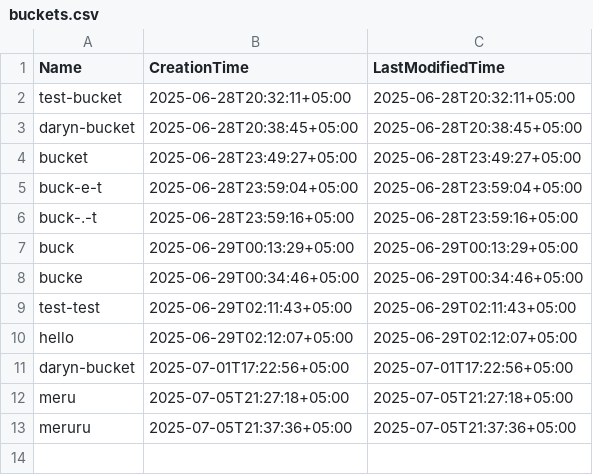
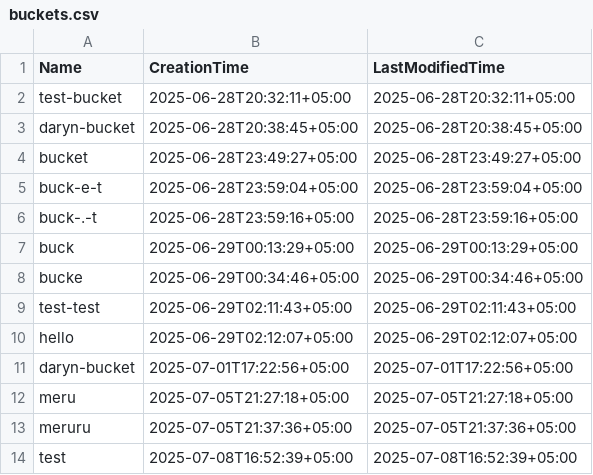
Before and after one commit to bekanay/triple-s, a CSV file: data/buckets.csv, drawn as a sheet.

```diff
--- a/data/buckets.csv
+++ b/data/buckets.csv
@@ -13 +13,2 @@ meru,2025-07-05T21:27:18+05:00,2025-07-05T21:27:18+05:00
 meruru,2025-07-05T21:37:36+05:00,2025-07-05T21:37:36+05:00
+test,2025-07-08T16:52:39+05:00,2025-07-08T16:52:39+05:00
```
Also changed, not shown: 4 other files.
